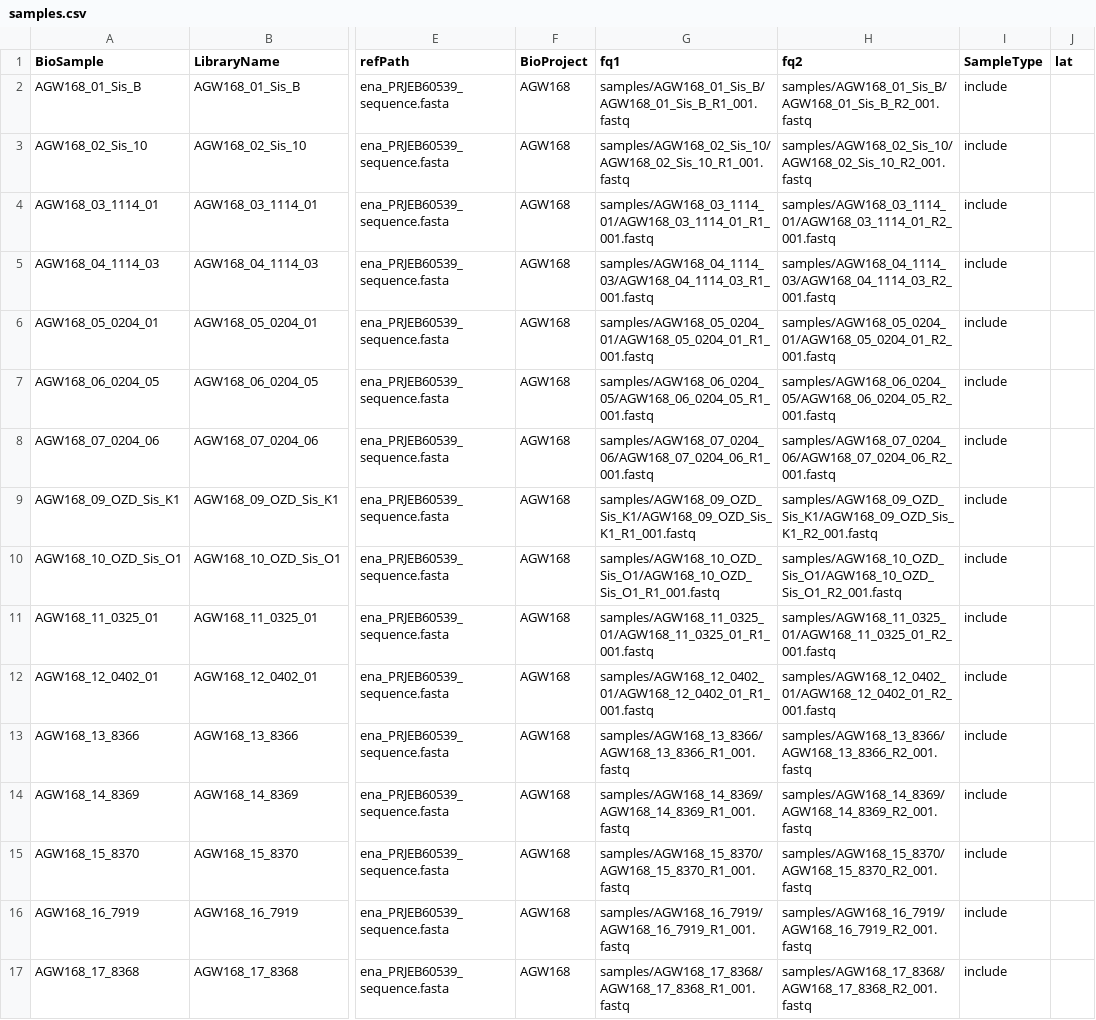
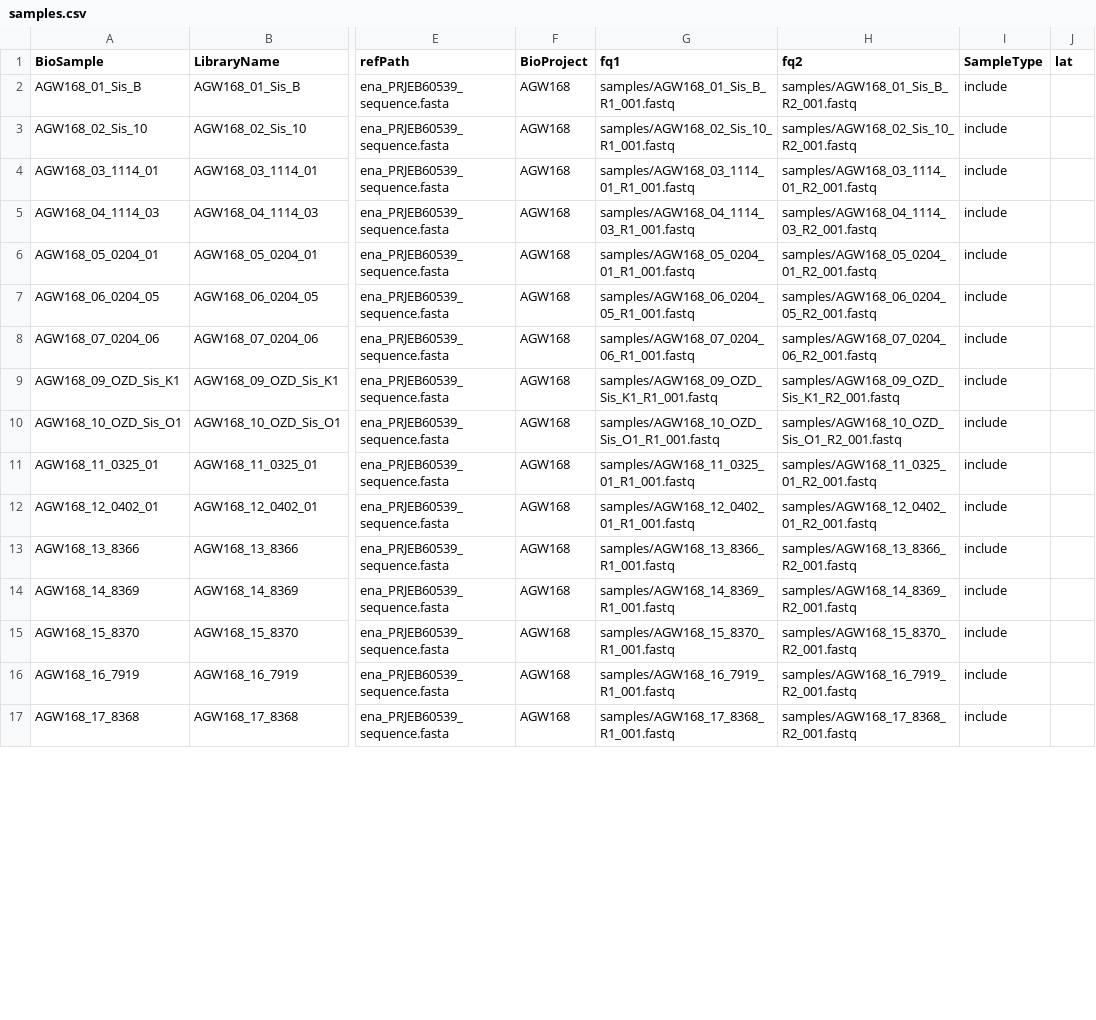
Before and after one commit to ldutoit/snpArcher_shags, a CSV file: config/samples.csv, drawn as a sheet; only a part is shown, gaps mark what is left out; the diff covers the shown part only; the diff names each change by its address in the sheet, - before the commit and + after, or states it on an @@ line.

```diff
--- a/config/samples.csv
+++ b/config/samples.csv
-G2 (fq1): samples/AGW168_01_Sis_B/AGW168_01_Sis_B_R1_001.fastq
+G2 (fq1): samples/AGW168_01_Sis_B_R1_001.fastq
-H2 (fq2): samples/AGW168_01_Sis_B/AGW168_01_Sis_B_R2_001.fastq
+H2 (fq2): samples/AGW168_01_Sis_B_R2_001.fastq
-G3 (fq1): samples/AGW168_02_Sis_10/AGW168_02_Sis_10_R1_001.fastq
+G3 (fq1): samples/AGW168_02_Sis_10_R1_001.fastq
-H3 (fq2): samples/AGW168_02_Sis_10/AGW168_02_Sis_10_R2_001.fastq
+H3 (fq2): samples/AGW168_02_Sis_10_R2_001.fastq
-G4 (fq1): samples/AGW168_03_1114_01/AGW168_03_1114_01_R1_001.fastq
+G4 (fq1): samples/AGW168_03_1114_01_R1_001.fastq
-H4 (fq2): samples/AGW168_03_1114_01/AGW168_03_1114_01_R2_001.fastq
+H4 (fq2): samples/AGW168_03_1114_01_R2_001.fastq
-G5 (fq1): samples/AGW168_04_1114_03/AGW168_04_1114_03_R1_001.fastq
+G5 (fq1): samples/AGW168_04_1114_03_R1_001.fastq
-H5 (fq2): samples/AGW168_04_1114_03/AGW168_04_1114_03_R2_001.fastq
+H5 (fq2): samples/AGW168_04_1114_03_R2_001.fastq
-G6 (fq1): samples/AGW168_05_0204_01/AGW168_05_0204_01_R1_001.fastq
+G6 (fq1): samples/AGW168_05_0204_01_R1_001.fastq
-H6 (fq2): samples/AGW168_05_0204_01/AGW168_05_0204_01_R2_001.fastq
+H6 (fq2): samples/AGW168_05_0204_01_R2_001.fastq
-G7 (fq1): samples/AGW168_06_0204_05/AGW168_06_0204_05_R1_001.fastq
+G7 (fq1): samples/AGW168_06_0204_05_R1_001.fastq
-H7 (fq2): samples/AGW168_06_0204_05/AGW168_06_0204_05_R2_001.fastq
+H7 (fq2): samples/AGW168_06_0204_05_R2_001.fastq
-G8 (fq1): samples/AGW168_07_0204_06/AGW168_07_0204_06_R1_001.fastq
+G8 (fq1): samples/AGW168_07_0204_06_R1_001.fastq
-H8 (fq2): samples/AGW168_07_0204_06/AGW168_07_0204_06_R2_001.fastq
+H8 (fq2): samples/AGW168_07_0204_06_R2_001.fastq
-G9 (fq1): samples/AGW168_09_OZD_Sis_K1/AGW168_09_OZD_Sis_K1_R1_001.fastq
+G9 (fq1): samples/AGW168_09_OZD_Sis_K1_R1_001.fastq
-H9 (fq2): samples/AGW168_09_OZD_Sis_K1/AGW168_09_OZD_Sis_K1_R2_001.fastq
+H9 (fq2): samples/AGW168_09_OZD_Sis_K1_R2_001.fastq
-G10 (fq1): samples/AGW168_10_OZD_Sis_O1/AGW168_10_OZD_Sis_O1_R1_001.fastq
+G10 (fq1): samples/AGW168_10_OZD_Sis_O1_R1_001.fastq
-H10 (fq2): samples/AGW168_10_OZD_Sis_O1/AGW168_10_OZD_Sis_O1_R2_001.fastq
+H10 (fq2): samples/AGW168_10_OZD_Sis_O1_R2_001.fastq
-G11 (fq1): samples/AGW168_11_0325_01/AGW168_11_0325_01_R1_001.fastq
+G11 (fq1): samples/AGW168_11_0325_01_R1_001.fastq
-H11 (fq2): samples/AGW168_11_0325_01/AGW168_11_0325_01_R2_001.fastq
+H11 (fq2): samples/AGW168_11_0325_01_R2_001.fastq
-G12 (fq1): samples/AGW168_12_0402_01/AGW168_12_0402_01_R1_001.fastq
+G12 (fq1): samples/AGW168_12_0402_01_R1_001.fastq
-H12 (fq2): samples/AGW168_12_0402_01/AGW168_12_0402_01_R2_001.fastq
+H12 (fq2): samples/AGW168_12_0402_01_R2_001.fastq
-G13 (fq1): samples/AGW168_13_8366/AGW168_13_8366_R1_001.fastq
+G13 (fq1): samples/AGW168_13_8366_R1_001.fastq
-H13 (fq2): samples/AGW168_13_8366/AGW168_13_8366_R2_001.fastq
+H13 (fq2): samples/AGW168_13_8366_R2_001.fastq
-G14 (fq1): samples/AGW168_14_8369/AGW168_14_8369_R1_001.fastq
+G14 (fq1): samples/AGW168_14_8369_R1_001.fastq
-H14 (fq2): samples/AGW168_14_8369/AGW168_14_8369_R2_001.fastq
+H14 (fq2): samples/AGW168_14_8369_R2_001.fastq
-G15 (fq1): samples/AGW168_15_8370/AGW168_15_8370_R1_001.fastq
+G15 (fq1): samples/AGW168_15_8370_R1_001.fastq
-H15 (fq2): samples/AGW168_15_8370/AGW168_15_8370_R2_001.fastq
+H15 (fq2): samples/AGW168_15_8370_R2_001.fastq
-G16 (fq1): samples/AGW168_16_7919/AGW168_16_7919_R1_001.fastq
+G16 (fq1): samples/AGW168_16_7919_R1_001.fastq
-H16 (fq2): samples/AGW168_16_7919/AGW168_16_7919_R2_001.fastq
+H16 (fq2): samples/AGW168_16_7919_R2_001.fastq
-G17 (fq1): samples/AGW168_17_8368/AGW168_17_8368_R1_001.fastq
+G17 (fq1): samples/AGW168_17_8368_R1_001.fastq
-H17 (fq2): samples/AGW168_17_8368/AGW168_17_8368_R2_001.fastq
+H17 (fq2): samples/AGW168_17_8368_R2_001.fastq
```
Also changed, not shown: 68 edited cells elsewhere in this file, 6 other files.
